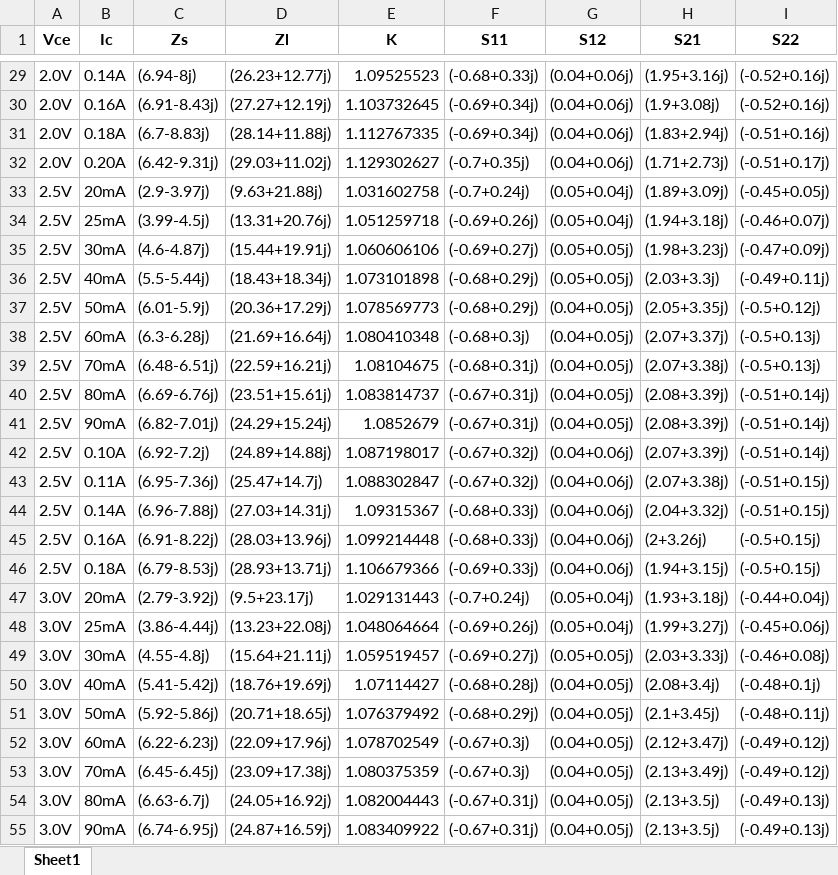
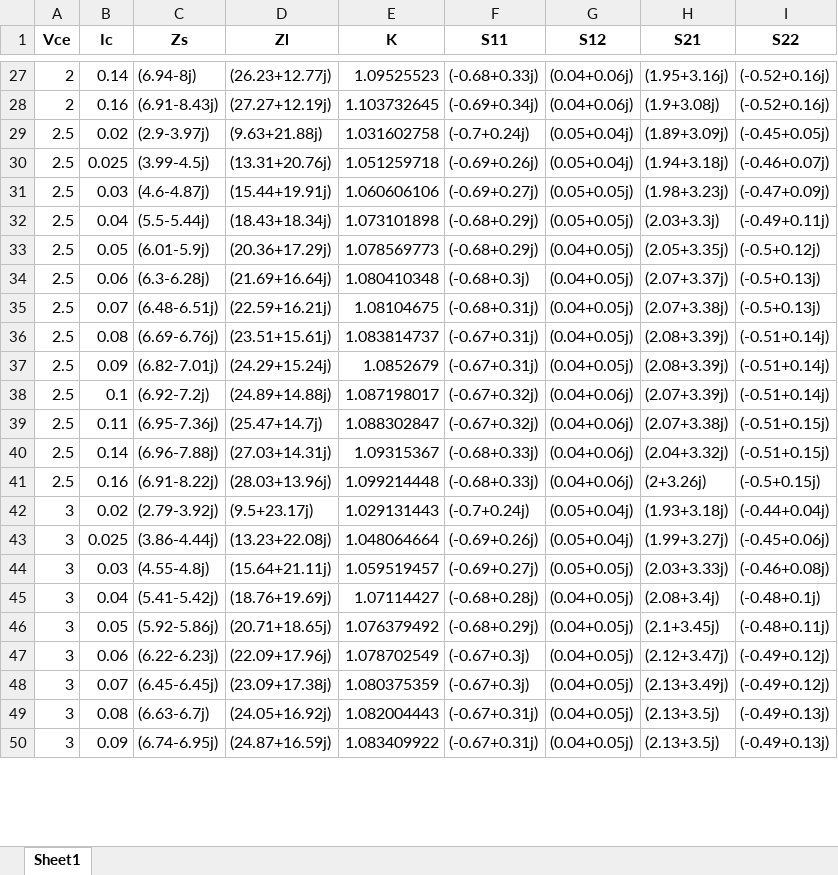
Before and after one commit to all5one-sudo/laboratorios_EA3, an Excel workbook: TP2/posibles_polarizaciones.xlsx, sheet Sheet1, drawn as a sheet; only a part is shown, gaps mark what is left out; values as stored, in another font and other column widths than the file's, no borders; removed rows and columns are numbered as before the commit, all else as after; the diff covers the shown part only; the diff names each change by its address in the sheet, - before the commit and + after, or states it on an @@ line.

```diff
--- a/TP2/posibles_polarizaciones.xlsx (sheet Sheet1)
+++ b/TP2/posibles_polarizaciones.xlsx (sheet Sheet1)
-A27:A28 (Vce): 2.0V
+A27:A28 (Vce): 2
-B27 (Ic): 0.14A
+B27 (Ic): 0.14
-B28 (Ic): 0.16A
+B28 (Ic): 0.16
-row 31: 2.0V | 0.18A | (6.7-8.83j) | (28.14+11.88j) | 1.112767335 | (-0.69+0.34j) | (0.04+0.06j) | (1.83+2.94j) | (-0.51+0.16j)
-row 32: 2.0V | 0.20A | (6.42-9.31j) | (29.03+11.02j) | 1.129302627 | (-0.7+0.35j) | (0.04+0.06j) | (1.71+2.73j) | (-0.51+0.17j)
-A29:A41 (Vce): 2.5V
+A29:A41 (Vce): 2.5
-B29 (Ic): 20mA
+B29 (Ic): 0.02
-B30 (Ic): 25mA
+B30 (Ic): 0.025
-B31 (Ic): 30mA
+B31 (Ic): 0.03
-B32 (Ic): 40mA
+B32 (Ic): 0.04
-B33 (Ic): 50mA
+B33 (Ic): 0.05
-B34 (Ic): 60mA
+B34 (Ic): 0.06
-B35 (Ic): 70mA
+B35 (Ic): 0.07
-B36 (Ic): 80mA
+B36 (Ic): 0.08
-B37 (Ic): 90mA
+B37 (Ic): 0.09
-B38 (Ic): 0.10A
+B38 (Ic): 0.1
-B39 (Ic): 0.11A
+B39 (Ic): 0.11
-B40 (Ic): 0.14A
+B40 (Ic): 0.14
-B41 (Ic): 0.16A
+B41 (Ic): 0.16
-row 46: 2.5V | 0.18A | (6.79-8.53j) | (28.93+13.71j) | 1.106679366 | (-0.69+0.33j) | (0.04+0.06j) | (1.94+3.15j) | (-0.5+0.15j)
-A42:A50 (Vce): 3.0V
+A42:A50 (Vce): 3
-B42 (Ic): 20mA
+B42 (Ic): 0.02
-B43 (Ic): 25mA
+B43 (Ic): 0.025
-B44 (Ic): 30mA
+B44 (Ic): 0.03
-B45 (Ic): 40mA
+B45 (Ic): 0.04
-B46 (Ic): 50mA
+B46 (Ic): 0.05
-B47 (Ic): 60mA
+B47 (Ic): 0.06
-B48 (Ic): 70mA
+B48 (Ic): 0.07
-B49 (Ic): 80mA
+B49 (Ic): 0.08
-B50 (Ic): 90mA
+B50 (Ic): 0.09
```
Also changed, not shown: 2 removed rows and 78 edited cells elsewhere in this sheet, 5 other files.
